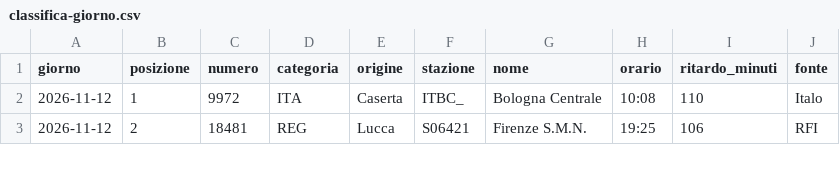
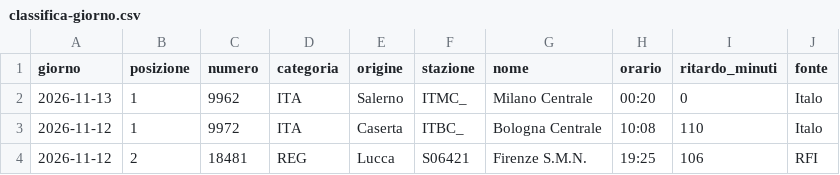
Before and after one commit to MJ83-collab/Binario-app, a CSV file: storico/classifica-giorno.csv, drawn as a sheet; only a part is shown.

```diff
--- a/storico/classifica-giorno.csv
+++ b/storico/classifica-giorno.csv
@@ -1,2 +1,3 @@
 giorno;posizione;numero;categoria;origine;stazione;nome;orario;ritardo_minuti;fonte
+2026-11-13;1;9962;ITA;Salerno;ITMC_;Milano Centrale;00:20;0;Italo
 2026-11-12;1;9972;ITA;Caserta;ITBC_;Bologna Centrale;10:08;110;Italo
```
Also changed, not shown: storico/giorni/2026-11-12.csv, storico/giorni/2026-11-13.csv, 2 other files.
